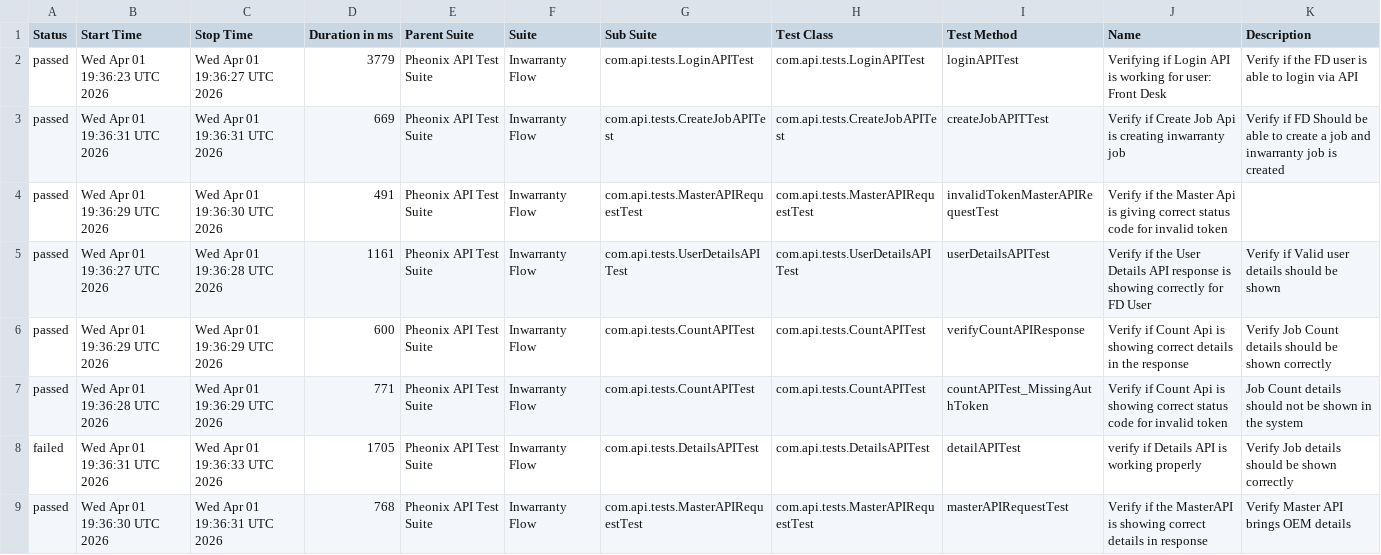
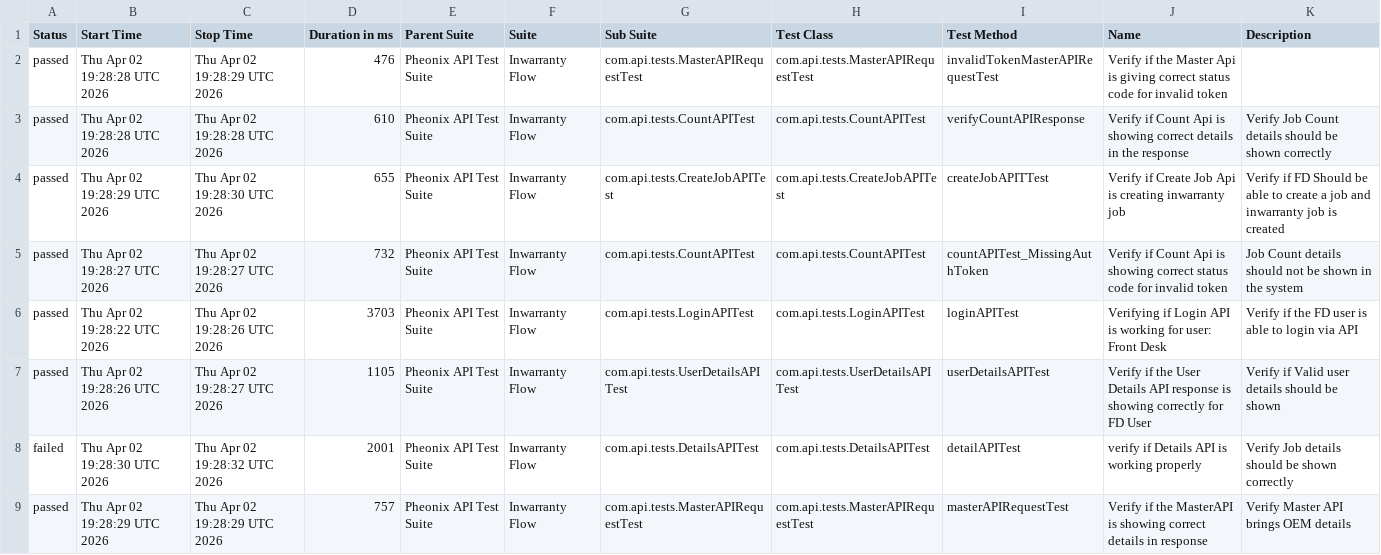
Before and after one commit to AnantKinlekar/PheonixTestAutomationFramework, a CSV file: data/suites.csv, drawn as a sheet.

```diff
--- a/data/suites.csv
+++ b/data/suites.csv
@@ -1,9 +1,9 @@
 "Status","Start Time","Stop Time","Duration in ms","Parent Suite","Suite","Sub Suite","Test Class","Test Method","Name","Description"
-"passed","Wed Apr 01 19:36:23 UTC 2026","Wed Apr 01 19:36:27 UTC 2026","3779","Pheonix API Test Suite","Inwarranty Flow","com.api.tests.LoginAPITest","com.api.tests.LoginAPITest","loginAPITest","Verifying if Login API is working for user: Front Desk","Verify if the FD user is able to login via API"
-"passed","Wed Apr 01 19:36:31 UTC 2026","Wed Apr 01 19:36:31 UTC 2026","669","Pheonix API Test Suite","Inwarranty Flow","com.api.tests.CreateJobAPITest","com.api.tests.CreateJobAPITest","createJobAPITTest","Verify if Create Job Api is creating inwarranty job","Verify if FD Should be able to create a job and inwarranty job is created"
-"passed","Wed Apr 01 19:36:29 UTC 2026","Wed Apr 01 19:36:30 UTC 2026","491","Pheonix API Test Suite","Inwarranty Flow","com.api.tests.MasterAPIRequestTest","com.api.tests.MasterAPIRequestTest","invalidTokenMasterAPIRequestTest","Verify if the Master Api is giving correct status code for invalid token",""
-"passed","Wed Apr 01 19:36:27 UTC 2026","Wed Apr 01 19:36:28 UTC 2026","1161","Pheonix API Test Suite","Inwarranty Flow","com.api.tests.UserDetailsAPITest","com.api.tests.UserDetailsAPITest","userDetailsAPITest","Verify if the User Details API response is showing correctly for FD User","Verify if Valid user details should be shown"
-"passed","Wed Apr 01 19:36:29 UTC 2026","Wed Apr 01 19:36:29 UTC 2026","600","Pheonix API Test Suite","Inwarranty Flow","com.api.tests.CountAPITest","com.api.tests.CountAPITest","verifyCountAPIResponse","Verify if Count Api is showing correct details in the response","Verify Job Count details should be shown correctly"
-"passed","Wed Apr 01 19:36:28 UTC 2026","Wed Apr 01 19:36:29 UTC 2026","771","Pheonix API Test Suite","Inwarranty Flow","com.api.tests.CountAPITest","com.api.tests.CountAPITest","countAPITest_MissingAuthToken","Verify if Count Api is showing correct status code for invalid token","Job Count details should not be shown in the system"
-"failed","Wed Apr 01 19:36:31 UTC 2026","Wed Apr 01 19:36:33 UTC 2026","1705","Pheonix API Test Suite","Inwarranty Flow","com.api.tests.DetailsAPITest","com.api.tests.DetailsAPITest","detailAPITest","verify if Details API is working properly","Verify Job details should be shown correctly"
-"passed","Wed Apr 01 19:36:30 UTC 2026","Wed Apr 01 19:36:31 UTC 2026","768","Pheonix API Test Suite","Inwarranty Flow","com.api.tests.MasterAPIRequestTest","com.api.tests.MasterAPIRequestTest","masterAPIRequestTest","Verify if the MasterAPI is showing correct details in response","Verify Master API brings OEM details"
+"passed","Thu Apr 02 19:28:28 UTC 2026","Thu Apr 02 19:28:29 UTC 2026","476","Pheonix API Test Suite","Inwarranty Flow","com.api.tests.MasterAPIRequestTest","com.api.tests.MasterAPIRequestTest","invalidTokenMasterAPIRequestTest","Verify if the Master Api is giving correct status code for invalid token",""
+"passed","Thu Apr 02 19:28:28 UTC 2026","Thu Apr 02 19:28:28 UTC 2026","610","Pheonix API Test Suite","Inwarranty Flow","com.api.tests.CountAPITest","com.api.tests.CountAPITest","verifyCountAPIResponse","Verify if Count Api is showing correct details in the response","Verify Job Count details should be shown correctly"
+"passed","Thu Apr 02 19:28:29 UTC 2026","Thu Apr 02 19:28:30 UTC 2026","655","Pheonix API Test Suite","Inwarranty Flow","com.api.tests.CreateJobAPITest","com.api.tests.CreateJobAPITest","createJobAPITTest","Verify if Create Job Api is creating inwarranty job","Verify if FD Should be able to create a job and inwarranty job is created"
+"passed","Thu Apr 02 19:28:27 UTC 2026","Thu Apr 02 19:28:27 UTC 2026","732","Pheonix API Test Suite","Inwarranty Flow","com.api.tests.CountAPITest","com.api.tests.CountAPITest","countAPITest_MissingAuthToken","Verify if Count Api is showing correct status code for invalid token","Job Count details should not be shown in the system"
+"passed","Thu Apr 02 19:28:22 UTC 2026","Thu Apr 02 19:28:26 UTC 2026","3703","Pheonix API Test Suite","Inwarranty Flow","com.api.tests.LoginAPITest","com.api.tests.LoginAPITest","loginAPITest","Verifying if Login API is working for user: Front Desk","Verify if the FD user is able to login via API"
+"passed","Thu Apr 02 19:28:26 UTC 2026","Thu Apr 02 19:28:27 UTC 2026","1105","Pheonix API Test Suite","Inwarranty Flow","com.api.tests.UserDetailsAPITest","com.api.tests.UserDetailsAPITest","userDetailsAPITest","Verify if the User Details API response is showing correctly for FD User","Verify if Valid user details should be shown"
+"failed","Thu Apr 02 19:28:30 UTC 2026","Thu Apr 02 19:28:32 UTC 2026","2001","Pheonix API Test Suite","Inwarranty Flow","com.api.tests.DetailsAPITest","com.api.tests.DetailsAPITest","detailAPITest","verify if Details API is working properly","Verify Job details should be shown correctly"
+"passed","Thu Apr 02 19:28:29 UTC 2026","Thu Apr 02 19:28:29 UTC 2026","757","Pheonix API Test Suite","Inwarranty Flow","com.api.tests.MasterAPIRequestTest","com.api.tests.MasterAPIRequestTest","masterAPIRequestTest","Verify if the MasterAPI is showing correct details in response","Verify Master API brings OEM details"
```
Also changed, not shown: data/behaviors.csv, 52 other files.
